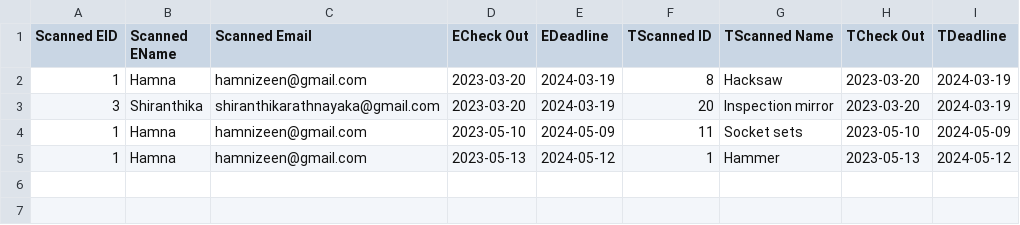
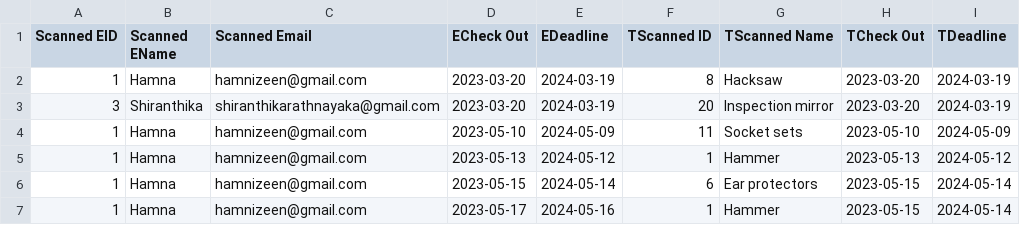
Before and after one commit to HamniZeen/Digitizing-Equipment-Management-System-for-Aviation-Industry-in-Sri-Lanka, a CSV file: merged_file.csv, drawn as a sheet.

```diff
--- a/merged_file.csv
+++ b/merged_file.csv
@@ -5 +5,3 @@ Scanned EID,Scanned EName,Scanned Email, ECheck Out,EDeadline,TScanned ID,TScann
 1,Hamna,hamnizeen@gmail.com,2023-05-13,2024-05-12,1,Hammer,2023-05-13,2024-05-12
+1,Hamna,hamnizeen@gmail.com,2023-05-15,2024-05-14,6,Ear protectors,2023-05-15,2024-05-14
+1,Hamna,hamnizeen@gmail.com,2023-05-17,2024-05-16,1,Hammer,2023-05-15,2024-05-14
```
Also changed, not shown: Employee_Clean_ScannedData.csv, employees.csv, 29 other files.
